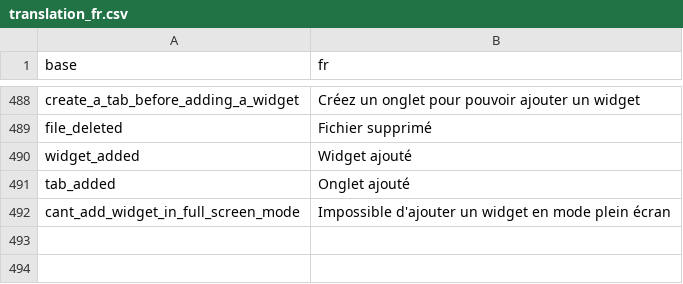
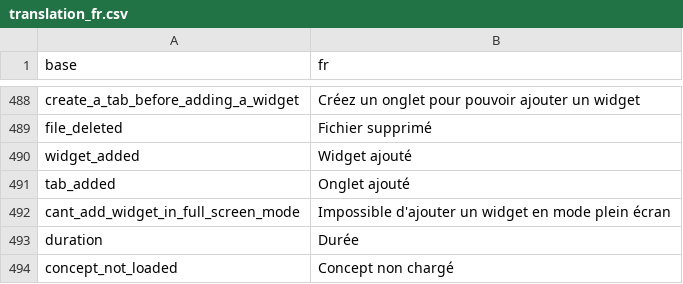
Before and after one commit to BorisDelange/LinkR, a CSV file: inst/translations/translation_fr.csv, drawn as a sheet; only a part is shown, gaps mark what is left out; the diff names each change by its address in the sheet, - before the commit and + after, or states it on an @@ line.

```diff
--- a/inst/translations/translation_fr.csv
+++ b/inst/translations/translation_fr.csv
+row 493: duration | Durée
+row 494: concept_not_loaded | Concept non chargé
```
Also changed, not shown: inst/translations/translation_en.csv, 1 other file.
